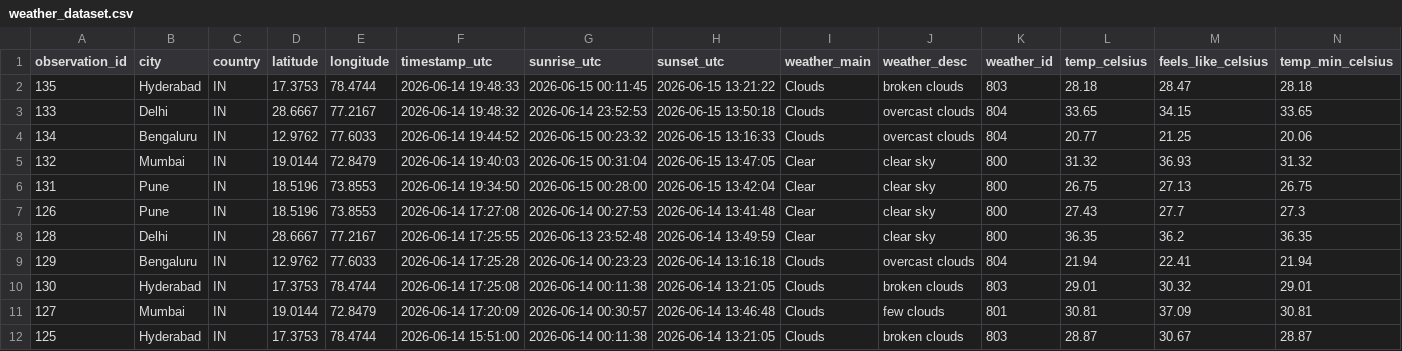
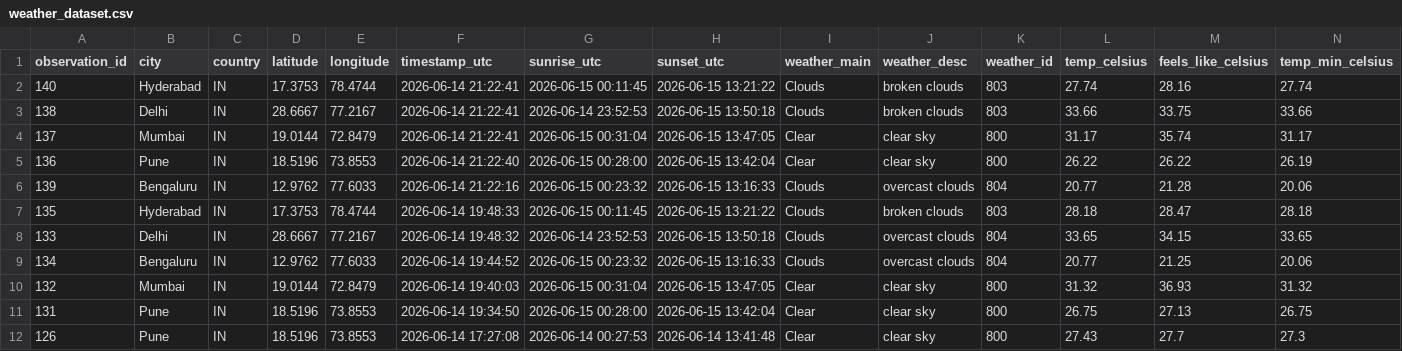
Before and after one commit to VijayGaike01/weather-analytics-pipeline, a CSV file: powerbi/weather_dataset.csv, drawn as a sheet; only a part is shown; the shorter side is filled out with more unchanged rows; rows hold the shown columns only; the diff names each change by its address in the sheet, - before the commit and + after, or states it on an @@ line.

```diff
--- a/powerbi/weather_dataset.csv
+++ b/powerbi/weather_dataset.csv
+row 2: 140 | Hyderabad | IN | 17.3753 | 78.4744 | 2026-06-14 21:22:41 | 2026-06-15 00:11:45 | 2026-06-15 13:21:22 | Clouds | broken clouds | 803 | 27.74 | 28.16 | 27.74
+row 3: 138 | Delhi | IN | 28.6667 | 77.2167 | 2026-06-14 21:22:41 | 2026-06-14 23:52:53 | 2026-06-15 13:50:18 | Clouds | broken clouds | 803 | 33.66 | 33.75 | 33.66
+row 4: 137 | Mumbai | IN | 19.0144 | 72.8479 | 2026-06-14 21:22:41 | 2026-06-15 00:31:04 | 2026-06-15 13:47:05 | Clear | clear sky | 800 | 31.17 | 35.74 | 31.17
+row 5: 136 | Pune | IN | 18.5196 | 73.8553 | 2026-06-14 21:22:40 | 2026-06-15 00:28:00 | 2026-06-15 13:42:04 | Clear | clear sky | 800 | 26.22 | 26.22 | 26.19
+row 6: 139 | Bengaluru | IN | 12.9762 | 77.6033 | 2026-06-14 21:22:16 | 2026-06-15 00:23:32 | 2026-06-15 13:16:33 | Clouds | overcast clouds | 804 | 20.77 | 21.28 | 20.06
```
Also changed, not shown: 1 other file.
